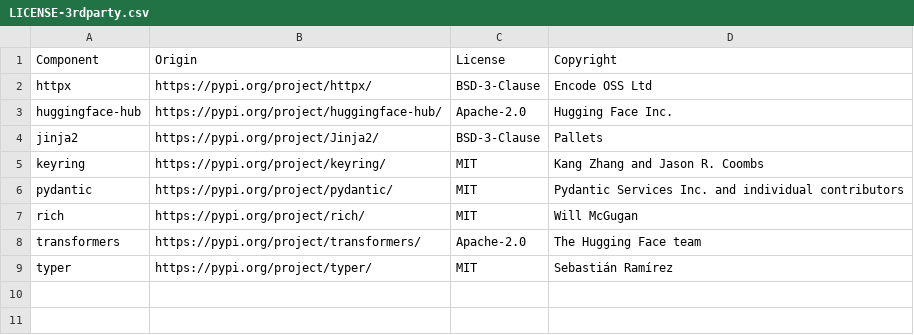
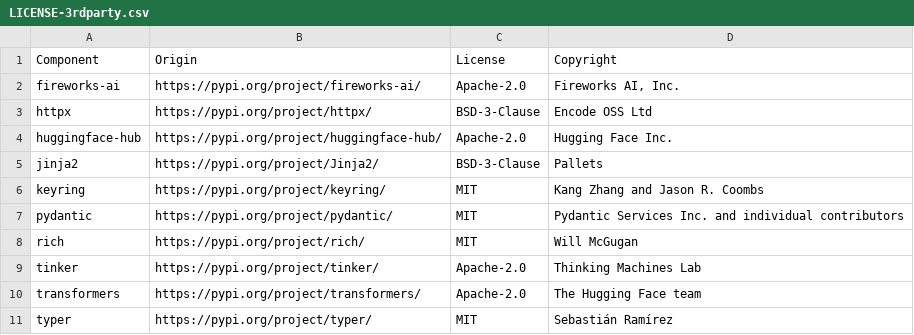
Before and after one commit to DataDog/pup-finetune, a CSV file: LICENSE-3rdparty.csv, drawn as a sheet.

```diff
--- a/LICENSE-3rdparty.csv
+++ b/LICENSE-3rdparty.csv
@@ -1,2 +1,3 @@
 Component,Origin,License,Copyright
+fireworks-ai,https://pypi.org/project/fireworks-ai/,Apache-2.0,"Fireworks AI, Inc."
 httpx,https://pypi.org/project/httpx/,BSD-3-Clause,Encode OSS Ltd
@@ -7,2 +8,3 @@ pydantic,https://pypi.org/project/pydantic/,MIT,Pydantic Services Inc. and indiv
 rich,https://pypi.org/project/rich/,MIT,Will McGugan
+tinker,https://pypi.org/project/tinker/,Apache-2.0,Thinking Machines Lab
 transformers,https://pypi.org/project/transformers/,Apache-2.0,The Hugging Face team
```
Also changed, not shown: 12 other files.
